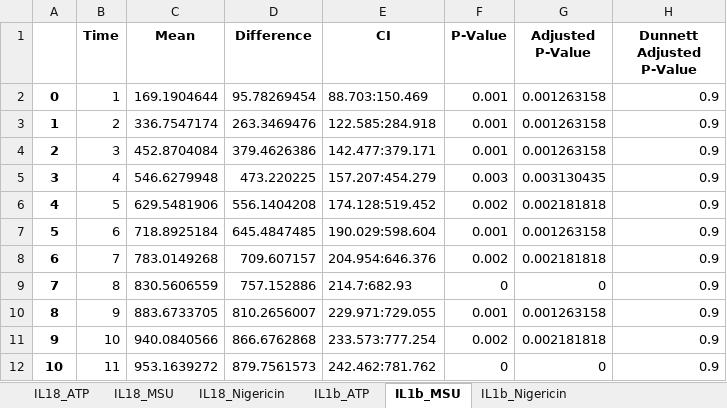
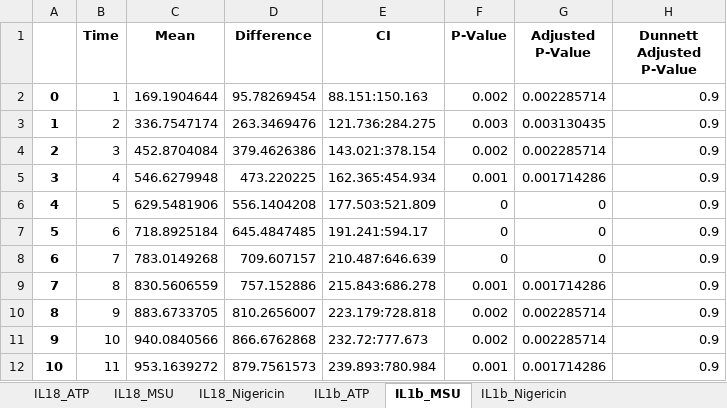
Before and after one commit to rpotter6298/temporal_cytokine_inflammasome, an Excel workbook: reports/TS_Cyto_significant_times.xlsx, sheet IL1b_MSU, drawn as a sheet; only a part is shown; values as stored, in another font and other column widths than the file's, no borders; the diff covers the shown part only; the diff names each change by its address in the sheet, - before the commit and + after, or states it on an @@ line.

```diff
--- a/reports/TS_Cyto_significant_times.xlsx (sheet IL1b_MSU)
+++ b/reports/TS_Cyto_significant_times.xlsx (sheet IL1b_MSU)
-E2 (CI): 88.703:150.469
+E2 (CI): 88.151:150.163
-F2 (P-Value): 0.001
+F2 (P-Value): 0.002
-G2 (Adjusted P-Value): 0.001263158
+G2 (Adjusted P-Value): 0.002285714
-E3 (CI): 122.585:284.918
+E3 (CI): 121.736:284.275
-F3 (P-Value): 0.001
+F3 (P-Value): 0.003
-G3 (Adjusted P-Value): 0.001263158
+G3 (Adjusted P-Value): 0.003130435
-E4 (CI): 142.477:379.171
+E4 (CI): 143.021:378.154
-F4 (P-Value): 0.001
+F4 (P-Value): 0.002
-G4 (Adjusted P-Value): 0.001263158
+G4 (Adjusted P-Value): 0.002285714
-E5 (CI): 157.207:454.279
+E5 (CI): 162.365:454.934
-F5 (P-Value): 0.003
+F5 (P-Value): 0.001
-G5 (Adjusted P-Value): 0.003130435
+G5 (Adjusted P-Value): 0.001714286
-E6 (CI): 174.128:519.452
+E6 (CI): 177.503:521.809
-F6 (P-Value): 0.002
+F6 (P-Value): 0
-G6 (Adjusted P-Value): 0.002181818
+G6 (Adjusted P-Value): 0
-E7 (CI): 190.029:598.604
+E7 (CI): 191.241:594.17
-F7 (P-Value): 0.001
+F7 (P-Value): 0
-G7 (Adjusted P-Value): 0.001263158
+G7 (Adjusted P-Value): 0
-E8 (CI): 204.954:646.376
+E8 (CI): 210.487:646.639
-F8 (P-Value): 0.002
+F8 (P-Value): 0
-G8 (Adjusted P-Value): 0.002181818
+G8 (Adjusted P-Value): 0
-E9 (CI): 214.7:682.93
+E9 (CI): 215.843:686.278
-F9 (P-Value): 0
+F9 (P-Value): 0.001
-G9 (Adjusted P-Value): 0
+G9 (Adjusted P-Value): 0.001714286
-E10 (CI): 229.971:729.055
+E10 (CI): 223.179:728.818
-F10 (P-Value): 0.001
+F10 (P-Value): 0.002
-G10 (Adjusted P-Value): 0.001263158
+G10 (Adjusted P-Value): 0.002285714
-E11 (CI): 233.573:777.254
+E11 (CI): 232.72:777.673
-G11 (Adjusted P-Value): 0.002181818
+G11 (Adjusted P-Value): 0.002285714
-E12 (CI): 242.462:781.762
+E12 (CI): 239.893:780.984
-F12 (P-Value): 0
+F12 (P-Value): 0.001
-G12 (Adjusted P-Value): 0
+G12 (Adjusted P-Value): 0.001714286
```
Also changed, not shown: 36 edited cells elsewhere in this sheet, sheet IL1b_ATP, sheet IL18_ATP, sheet IL18_MSU, sheet IL18_Nigericin, sheet IL1b_Nigericin, reports/TS_Speck_significant_times.xlsx, reports/modifier_impact_TS_Speck.xlsx, 30 other files.
